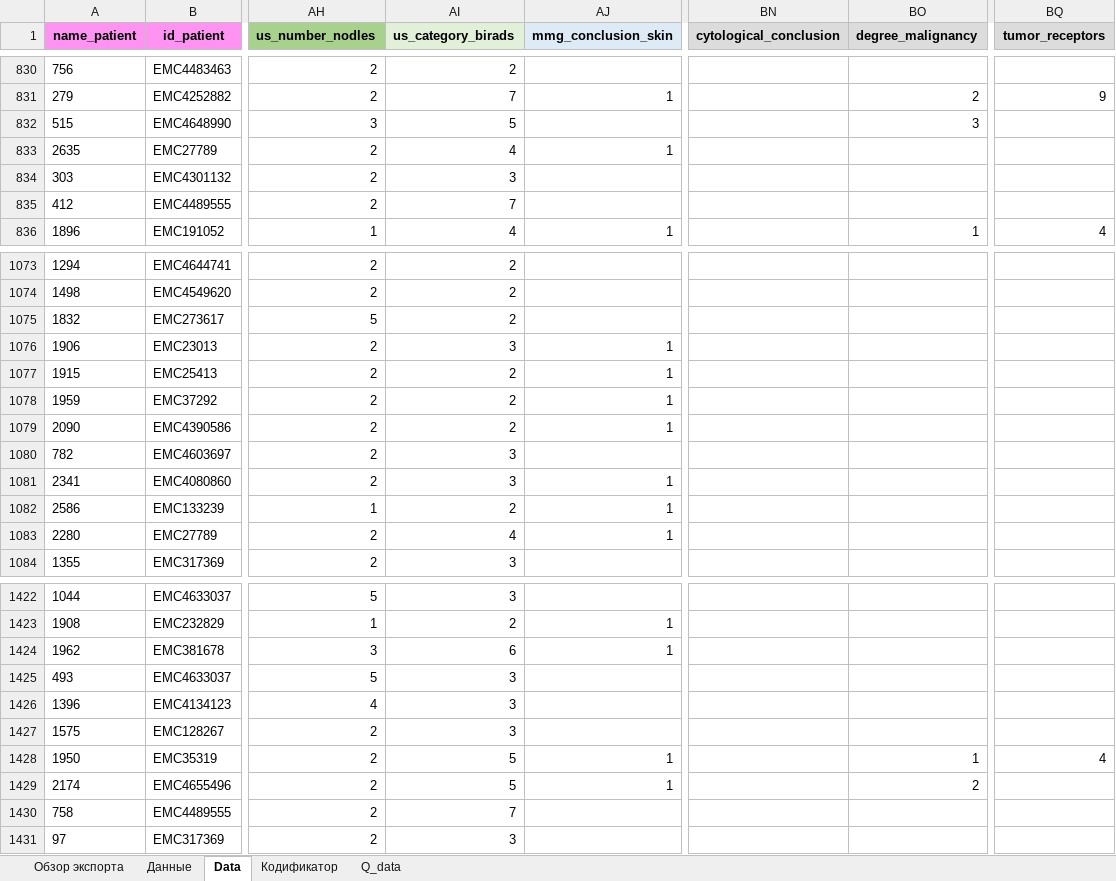
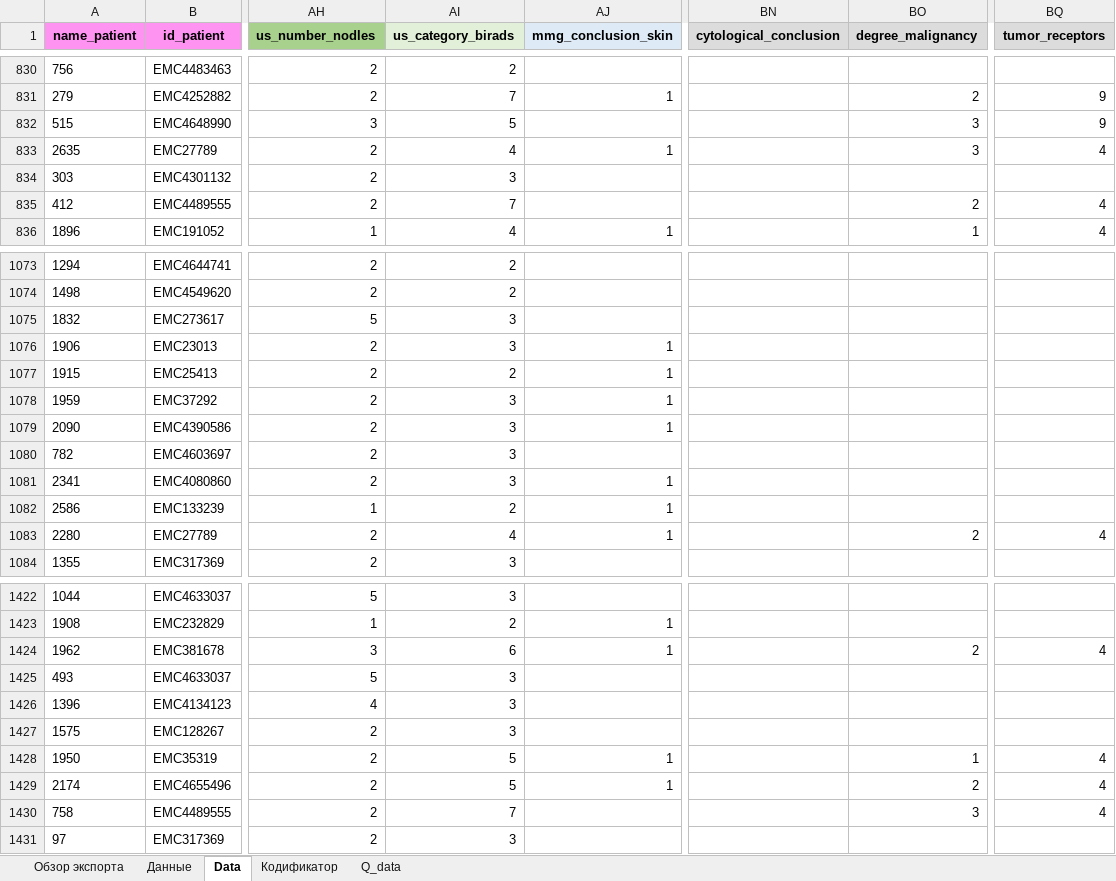
Before and after one commit to AndreyPovaliy/ABUS_US_diagnostics, an Excel workbook: ABUS_US_MG_WXLS_mod.xlsx, sheet Data, drawn as a sheet; only a part is shown, gaps mark what is left out; values as stored, in another font and other column widths than the file's, no borders; the diff covers the shown part only; the diff names each change by its address in the sheet, - before the commit and + after, or states it on an @@ line.

```diff
--- a/ABUS_US_MG_WXLS_mod.xlsx (sheet Data)
+++ b/ABUS_US_MG_WXLS_mod.xlsx (sheet Data)
-BQ832 (tumor_receptors): (empty)
+BQ832 (tumor_receptors): 9
-BO833 (degree_malignancy): (empty)
+BO833 (degree_malignancy): 3
-BQ833 (tumor_receptors): (empty)
+BQ833 (tumor_receptors): 4
-BO835 (degree_malignancy): (empty)
+BO835 (degree_malignancy): 2
-BQ835 (tumor_receptors): (empty)
+BQ835 (tumor_receptors): 4
-AI1075 (us_category_birads): 2
+AI1075 (us_category_birads): 3
-AI1078:AI1079 (us_category_birads): 2
+AI1078:AI1079 (us_category_birads): 3
-BO1083 (degree_malignancy): (empty)
+BO1083 (degree_malignancy): 2
-BQ1083 (tumor_receptors): (empty)
+BQ1083 (tumor_receptors): 4
-BO1424 (degree_malignancy): (empty)
+BO1424 (degree_malignancy): 2
-BQ1424 (tumor_receptors): (empty)
+BQ1424 (tumor_receptors): 4
-BQ1429:BQ1430 (tumor_receptors): (empty)
+BQ1429:BQ1430 (tumor_receptors): 4
-BO1430 (degree_malignancy): (empty)
+BO1430 (degree_malignancy): 3
```
Also changed, not shown: 129 edited cells elsewhere in this sheet, ABUS_US_MG_WXLS_lab.xlsx, ABUSvsUS_lab.xlsx, 16 other files.
